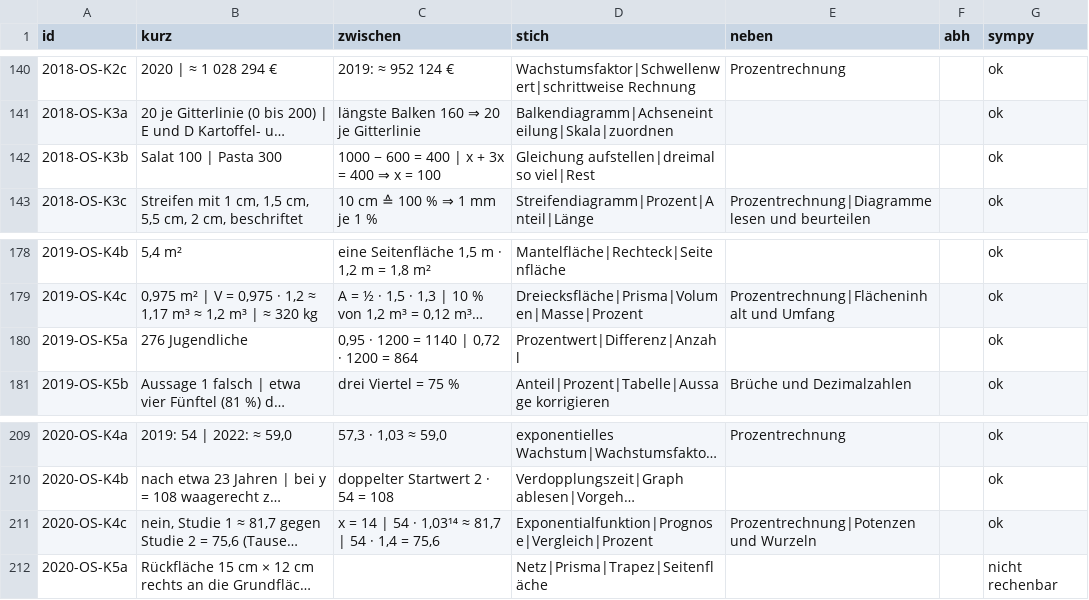
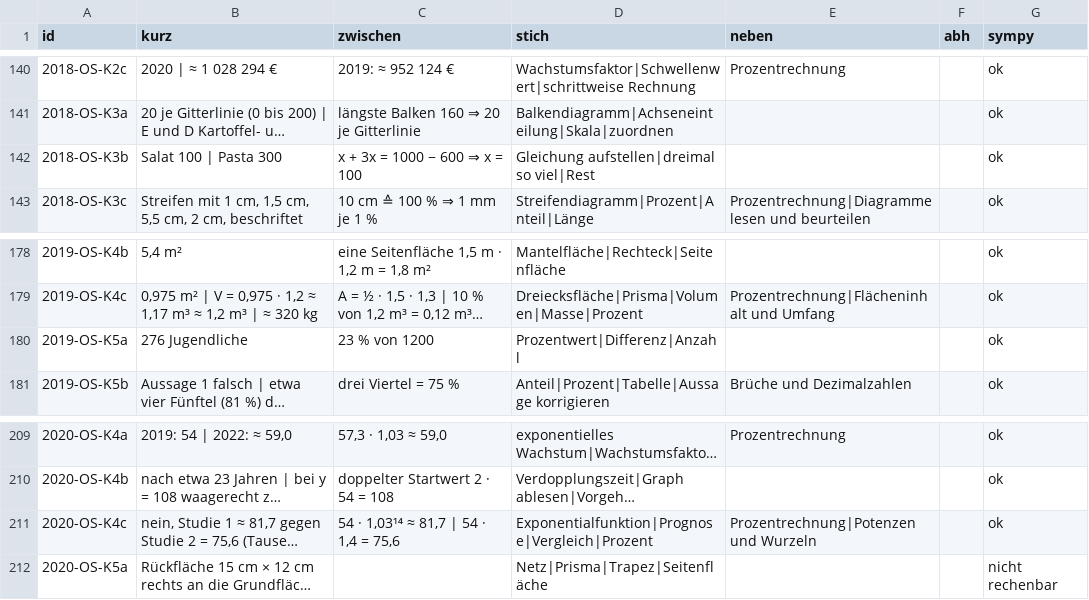
Before and after one commit to hz-0801/mathe-nachhilfe, a CSV file: archiv/vorrat-p10-2014-2021-2026-10-05.csv, drawn as a sheet; only a part is shown, gaps mark what is left out; long unchanged cells end in …; the diff names each change by its address in the sheet, - before the commit and + after, or states it on an @@ line.

```diff
--- a/archiv/vorrat-p10-2014-2021-2026-10-05.csv
+++ b/archiv/vorrat-p10-2014-2021-2026-10-05.csv
-C142 (zwischen): 1000 − 600 = 400 | x + 3x = 400 ⇒ x = 100
+C142 (zwischen): x + 3x = 1000 − 600 ⇒ x = 100
-C180 (zwischen): 0,95 · 1200 = 1140 | 0,72 · 1200 = 864
+C180 (zwischen): 23 % von 1200
-C211 (zwischen): x = 14 | 54 · 1,03¹⁴ ≈ 81,7 | 54 · 1,4 = 75,6
+C211 (zwischen): 54 · 1,03¹⁴ ≈ 81,7 | 54 · 1,4 = 75,6
```
Also changed, not shown: msa/msa-katalog-kontext.csv, 1 other file.
